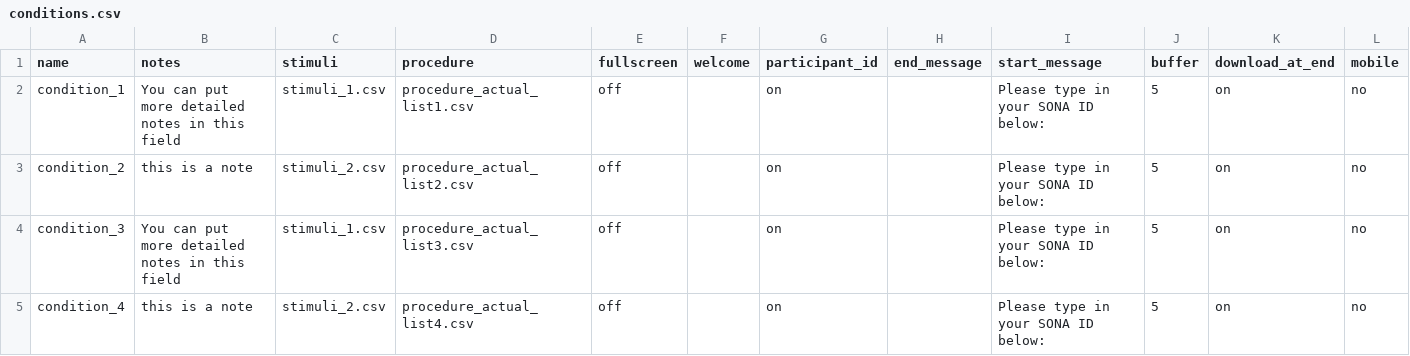
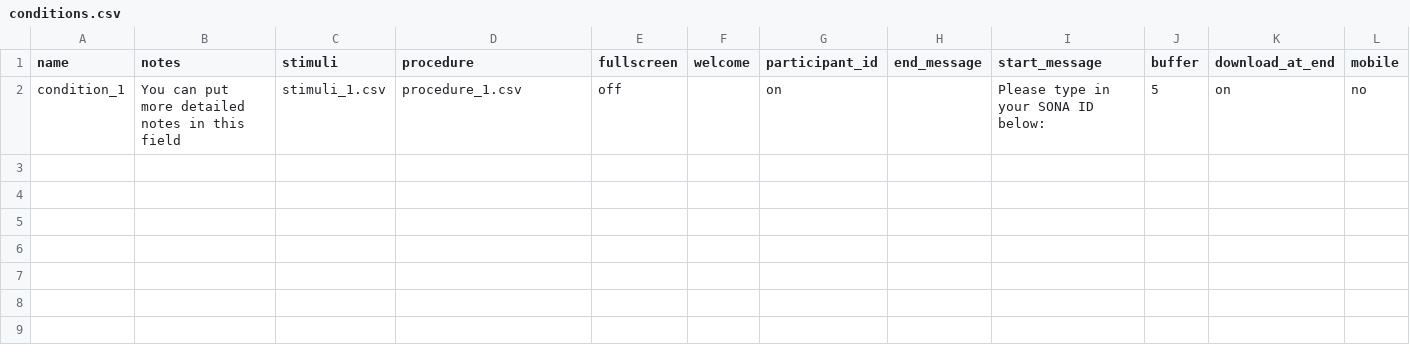
Before and after one commit to zhao-haffey/eye-tracking-face-voice, a CSV file: User/Projects/gaze_preview/conditions.csv, drawn as a sheet.

```diff
--- a/User/Projects/gaze_preview/conditions.csv
+++ b/User/Projects/gaze_preview/conditions.csv
@@ -1,5 +1,2 @@
 name,notes,stimuli,procedure,fullscreen,welcome,participant_id,end_message,start_message,buffer,download_at_end,mobile,
-condition_1,You can put more detailed notes in this field,stimuli_1.csv,procedure_actual_list1.csv,off,,on,,Please type in your SONA ID below:,5,on,no,
-condition_2,this is a note,stimuli_2.csv,procedure_actual_list2.csv,off,,on,,Please type in your SONA ID below:,5,on,no,
-condition_3,You can put more detailed notes in this field,stimuli_1.csv,procedure_actual_list3.csv,off,,on,,Please type in your SONA ID below:,5,on,no,
-condition_4,this is a note,stimuli_2.csv,procedure_actual_list4.csv,off,,on,,Please type in your SONA ID below:,5,on,no,
+condition_1,You can put more detailed notes in this field,stimuli_1.csv,procedure_1.csv,off,,on,,Please type in your SONA ID below:,5,on,no,
```
Also changed, not shown: User/Projects/gaze_preview/gaze_practice.csv, User/Projects/gaze_preview/procedure_1.csv, 4 other files.
